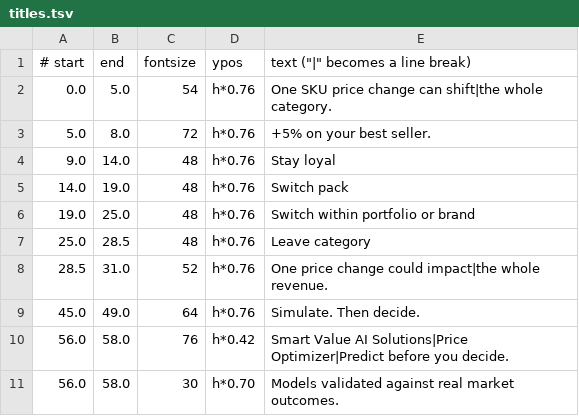
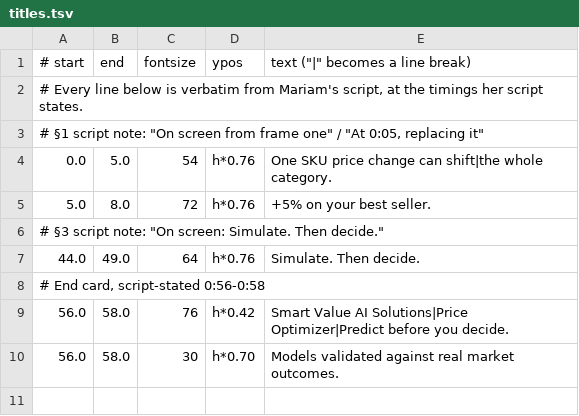
Before and after one commit to rajeh612000-cyber/Rajeh, a TSV file: edit/titles.tsv, drawn as a sheet.

```diff
--- a/edit/titles.tsv
+++ b/edit/titles.tsv
@@ -1,10 +1,9 @@
 # start	end	fontsize	ypos	text        ("|" becomes a line break)
+# Every line below is verbatim from Mariam's script, at the timings her script states.
+# §1 script note: "On screen from frame one" / "At 0:05, replacing it"
 0.0	5.0	54	h*0.76	One SKU price change can shift|the whole category.
 5.0	8.0	72	h*0.76	+5% on your best seller.
-9.0	14.0	48	h*0.76	Stay loyal
-14.0	19.0	48	h*0.76	Switch pack
-19.0	25.0	48	h*0.76	Switch within portfolio or brand
-25.0	28.5	48	h*0.76	Leave category
-28.5	31.0	52	h*0.76	One price change could impact|the whole revenue.
-45.0	49.0	64	h*0.76	Simulate. Then decide.
+# §3 script note: "On screen: Simulate. Then decide."
+44.0	49.0	64	h*0.76	Simulate. Then decide.
+# End card, script-stated 0:56-0:58
 56.0	58.0	76	h*0.42	Smart Value AI Solutions|Price Optimizer|Predict before you decide.
```
Also changed, not shown: edit/manifest.tsv, 2 other files.
